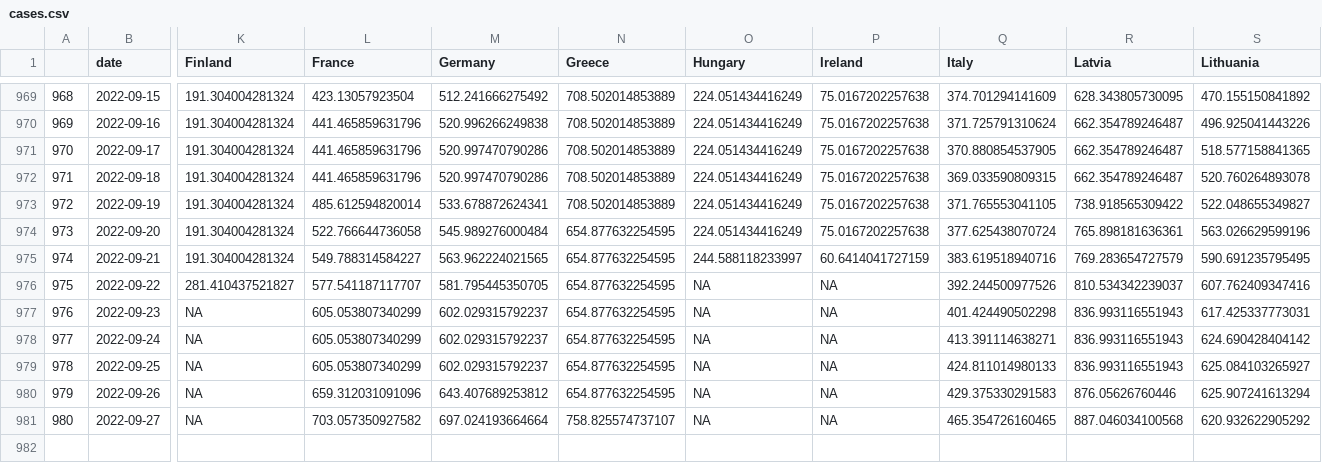
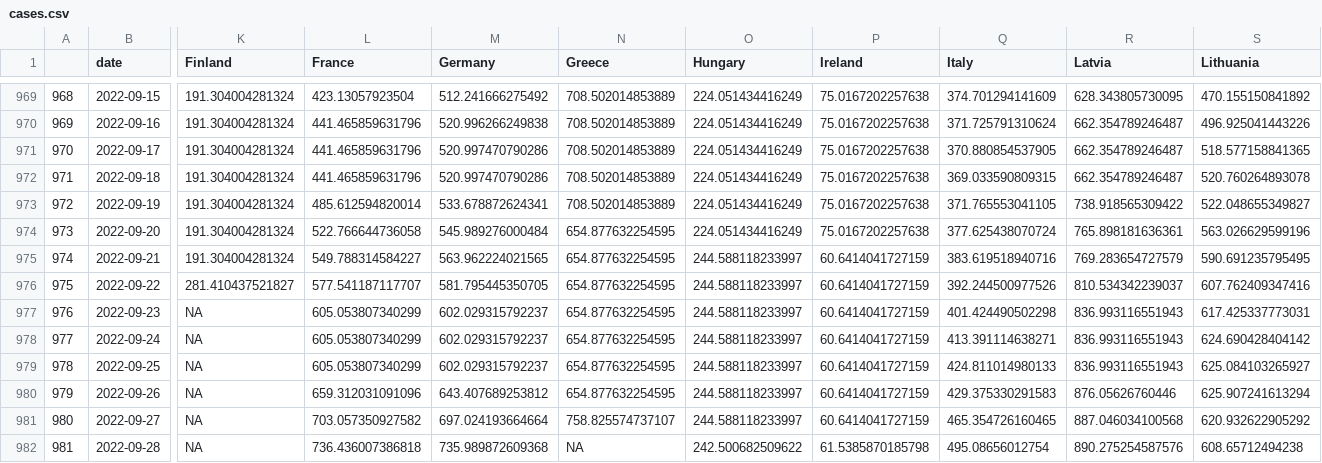
Before and after one commit to dfin-econ/dashboard, a CSV file: cases.csv, drawn as a sheet; only a part is shown, gaps mark what is left out; rows hold the shown columns only; the diff names each change by its address in the sheet, - before the commit and + after, or states it on an @@ line.

```diff
--- a/cases.csv
+++ b/cases.csv
-O976:O981 (Hungary): NA
+O976:O981 (Hungary): 244.588118233997
-P976:P981 (Ireland): NA
+P976:P981 (Ireland): 60.6414041727159
+row 982: 981 | 2022-09-28 | NA | 736.436007386818 | 735.989872609368 | NA | 242.500682509622 | 61.5385870185798 | 495.08656012754 | 890.275254587576 | 608.65712494238
```
Also changed, not shown: cumulcases.csv, 1 other file.
